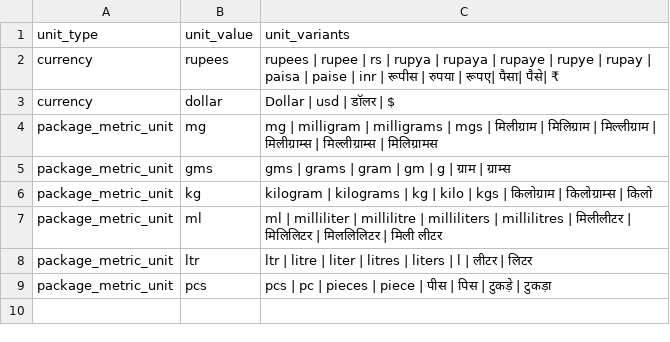
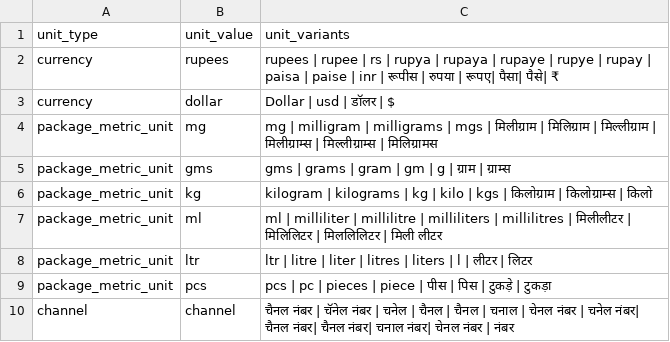
Before and after one commit to hellohaptik/chatbot_ner, a CSV file: ner_v2/detectors/numeral/number/hi/data/units.csv, drawn as a sheet; the diff names each change by its address in the sheet, - before the commit and + after, or states it on an @@ line.

Commit message:
adding channel number unit for hindi and guajrati

```diff
--- a/ner_v2/detectors/numeral/number/hi/data/units.csv
+++ b/ner_v2/detectors/numeral/number/hi/data/units.csv
+row 10: channel | channel | चैनल नंबर | चॅनेल नंबर | चनेल | चैनल | चैनल | चनाल | चेनल नंबर | चनेल नंबर| चैनल नंबर| चैनल नंबर| चनाल नंबर| चेनल नंबर | नंबर
```
Also changed, not shown: ner_v2/detectors/numeral/number/gu/data/units.csv.
